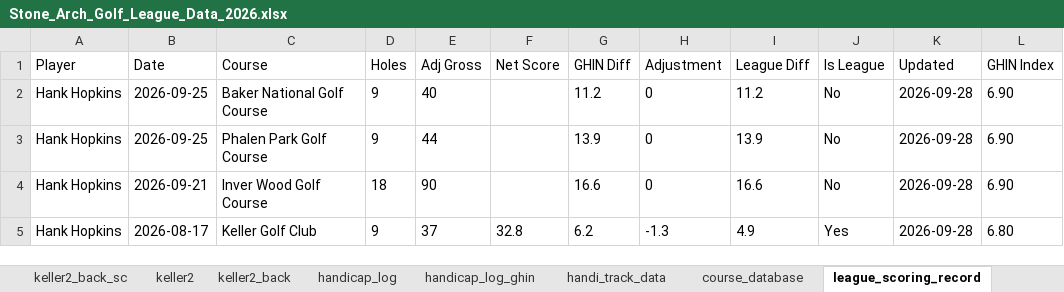
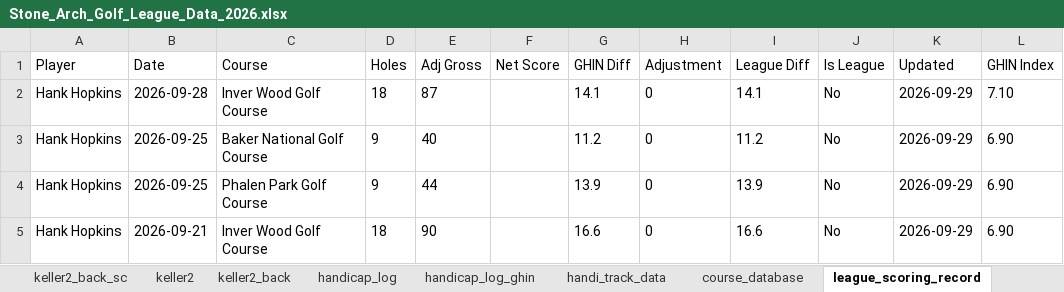
Before and after one commit to hankhopkins/sagl, an Excel workbook: data/Stone_Arch_Golf_League_Data_2026.xlsx, sheet league_scoring_record, drawn as a sheet; only a part is shown; values as stored, in another font and other column widths than the file's, no borders; the diff covers the shown part only; the diff names each change by its address in the sheet, - before the commit and + after, or states it on an @@ line.

```diff
--- a/data/Stone_Arch_Golf_League_Data_2026.xlsx (sheet league_scoring_record)
+++ b/data/Stone_Arch_Golf_League_Data_2026.xlsx (sheet league_scoring_record)
-B2 (Date): 2026-09-25
+B2 (Date): 2026-09-28
-C2 (Course): Baker National Golf Course
+C2 (Course): Inver Wood Golf Course
-D2 (Holes): 9
+D2 (Holes): 18
-E2 (Adj Gross): 40
+E2 (Adj Gross): 87
-G2 (GHIN Diff): 11.2
+G2 (GHIN Diff): 14.1
-I2 (League Diff): 11.2
+I2 (League Diff): 14.1
-K2:K5 (Updated): 2026-09-28
+K2:K5 (Updated): 2026-09-29
-L2 (GHIN Index): 6.90
+L2 (GHIN Index): 7.10
-C3 (Course): Phalen Park Golf Course
+C3 (Course): Baker National Golf Course
-E3 (Adj Gross): 44
+E3 (Adj Gross): 40
-G3 (GHIN Diff): 13.9
+G3 (GHIN Diff): 11.2
-I3 (League Diff): 13.9
+I3 (League Diff): 11.2
-B4 (Date): 2026-09-21
+B4 (Date): 2026-09-25
-C4 (Course): Inver Wood Golf Course
+C4 (Course): Phalen Park Golf Course
-D4 (Holes): 18
+D4 (Holes): 9
-E4 (Adj Gross): 90
+E4 (Adj Gross): 44
-G4 (GHIN Diff): 16.6
+G4 (GHIN Diff): 13.9
-I4 (League Diff): 16.6
+I4 (League Diff): 13.9
-B5 (Date): 2026-08-17
+B5 (Date): 2026-09-21
-C5 (Course): Keller Golf Club
+C5 (Course): Inver Wood Golf Course
-D5 (Holes): 9
+D5 (Holes): 18
-E5 (Adj Gross): 37
+E5 (Adj Gross): 90
-F5 (Net Score): 32.8
+F5 (Net Score): (empty)
-G5 (GHIN Diff): 6.2
+G5 (GHIN Diff): 16.6
-H5 (Adjustment): -1.3
+H5 (Adjustment): 0
-I5 (League Diff): 4.9
+I5 (League Diff): 16.6
-J5 (Is League): Yes
+J5 (Is League): No
-L5 (GHIN Index): 6.80
+L5 (GHIN Index): 6.90
```
Also changed, not shown: 803 edited cells elsewhere in this sheet, sheet playoff_results, sheet handicap_log_ghin, sheet handicap_log, sheet handi_track_data, sheet league_handicap, sheet keller2_back_sc, 16 more sheets, other sheet tabs, 1 other file.
